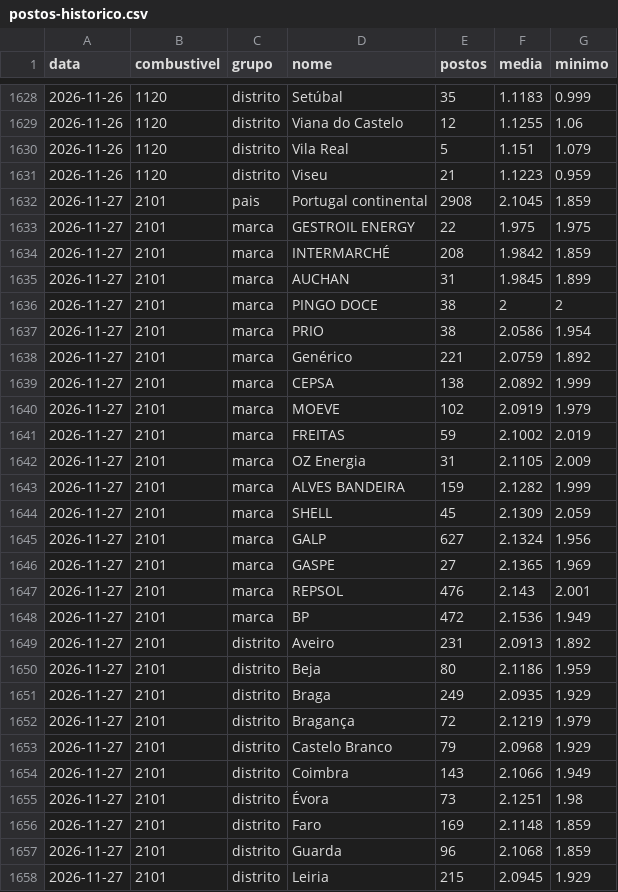
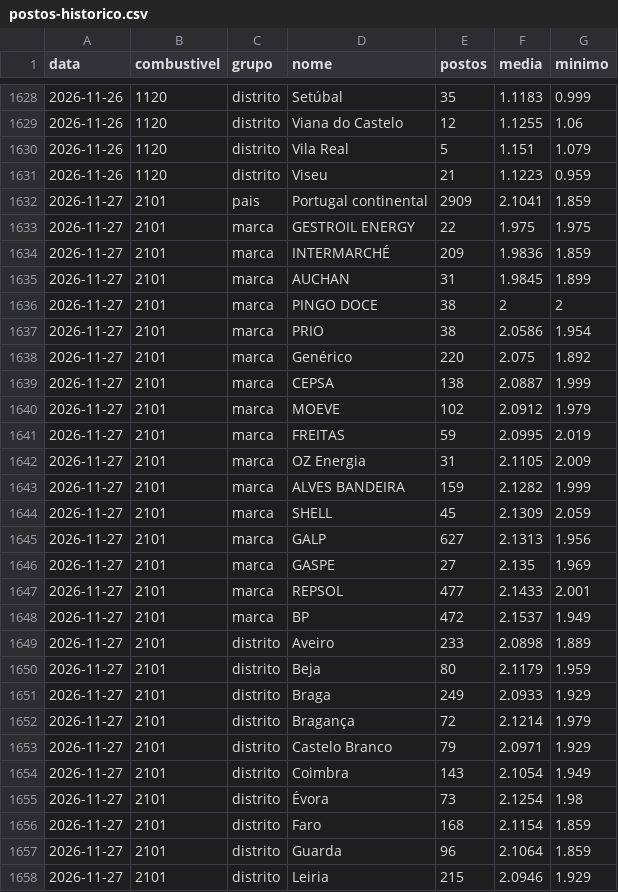
Before and after one commit to pedrofintech/combustiveis-dados, a CSV file: postos-historico.csv, drawn as a sheet; only a part is shown, gaps mark what is left out; the diff covers the shown part only.

Commit message:
Atualiza preços dos postos (DGEG) [skip ci]

```diff
--- a/postos-historico.csv
+++ b/postos-historico.csv
@@ -1631,5 +1631,5 @@ data,combustivel,grupo,nome,postos,media,minimo
 2026-11-26,1120,distrito,Viseu,21,1.1223,0.959
-2026-11-27,2101,pais,Portugal continental,2908,2.1045,1.859
+2026-11-27,2101,pais,Portugal continental,2909,2.1041,1.859
 2026-11-27,2101,marca,GESTROIL ENERGY,22,1.975,1.975
-2026-11-27,2101,marca,INTERMARCHÉ,208,1.9842,1.859
+2026-11-27,2101,marca,INTERMARCHÉ,209,1.9836,1.859
 2026-11-27,2101,marca,AUCHAN,31,1.9845,1.899
@@ -1637,6 +1637,6 @@ data,combustivel,grupo,nome,postos,media,minimo
 2026-11-27,2101,marca,PRIO,38,2.0586,1.954
-2026-11-27,2101,marca,Genérico,221,2.0759,1.892
-2026-11-27,2101,marca,CEPSA,138,2.0892,1.999
-2026-11-27,2101,marca,MOEVE,102,2.0919,1.979
-2026-11-27,2101,marca,FREITAS,59,2.1002,2.019
+2026-11-27,2101,marca,Genérico,220,2.075,1.892
+2026-11-27,2101,marca,CEPSA,138,2.0887,1.999
+2026-11-27,2101,marca,MOEVE,102,2.0912,1.979
+2026-11-27,2101,marca,FREITAS,59,2.0995,2.019
 2026-11-27,2101,marca,OZ Energia,31,2.1105,2.009
@@ -1644,15 +1644,15 @@ data,combustivel,grupo,nome,postos,media,minimo
 2026-11-27,2101,marca,SHELL,45,2.1309,2.059
-2026-11-27,2101,marca,GALP,627,2.1324,1.956
-2026-11-27,2101,marca,GASPE,27,2.1365,1.969
-2026-11-27,2101,marca,REPSOL,476,2.143,2.001
-2026-11-27,2101,marca,BP,472,2.1536,1.949
-2026-11-27,2101,distrito,Aveiro,231,2.0913,1.892
-2026-11-27,2101,distrito,Beja,80,2.1186,1.959
-2026-11-27,2101,distrito,Braga,249,2.0935,1.929
-2026-11-27,2101,distrito,Bragança,72,2.1219,1.979
-2026-11-27,2101,distrito,Castelo Branco,79,2.0968,1.929
-2026-11-27,2101,distrito,Coimbra,143,2.1066,1.949
-2026-11-27,2101,distrito,Évora,73,2.1251,1.98
-2026-11-27,2101,distrito,Faro,169,2.1148,1.859
-2026-11-27,2101,distrito,Guarda,96,2.1068,1.859
-2026-11-27,2101,distrito,Leiria,215,2.0945,1.929
+2026-11-27,2101,marca,GALP,627,2.1313,1.956
+2026-11-27,2101,marca,GASPE,27,2.135,1.969
+2026-11-27,2101,marca,REPSOL,477,2.1433,2.001
+2026-11-27,2101,marca,BP,472,2.1537,1.949
+2026-11-27,2101,distrito,Aveiro,233,2.0898,1.889
+2026-11-27,2101,distrito,Beja,80,2.1179,1.959
+2026-11-27,2101,distrito,Braga,249,2.0933,1.929
+2026-11-27,2101,distrito,Bragança,72,2.1214,1.979
+2026-11-27,2101,distrito,Castelo Branco,79,2.0971,1.929
+2026-11-27,2101,distrito,Coimbra,143,2.1054,1.949
+2026-11-27,2101,distrito,Évora,73,2.1254,1.98
+2026-11-27,2101,distrito,Faro,168,2.1154,1.859
+2026-11-27,2101,distrito,Guarda,96,2.1064,1.859
+2026-11-27,2101,distrito,Leiria,215,2.0946,1.929
```
Also changed, not shown: 1 added row, 1 removed row and 49 edited cells elsewhere in this file, 3 other files.
